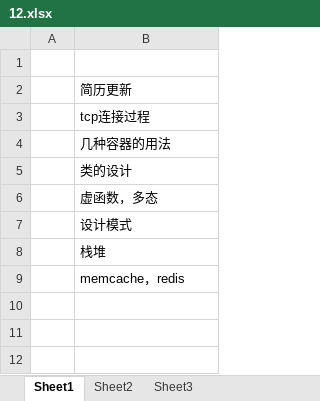
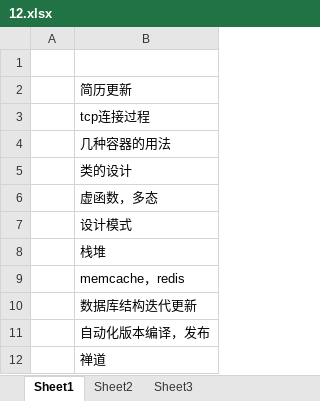
Before and after one commit to wantao/wendang, an Excel workbook: plan/learn/2016/12.xlsx, sheet Sheet1, drawn as a sheet; values as stored, in another font and other column widths than the file's, no borders; the diff names each change by its address in the sheet, - before the commit and + after, or states it on an @@ line.

```diff
--- a/plan/learn/2016/12.xlsx (sheet Sheet1)
+++ b/plan/learn/2016/12.xlsx (sheet Sheet1)
+row 10:  | 数据库结构迭代更新
+row 11:  | 自动化版本编译，发布
+row 12:  | 禅道
```
Also changed, not shown: plan/exercise/2016/12.xlsx, plan/life_cost/2016/12.xlsx.
